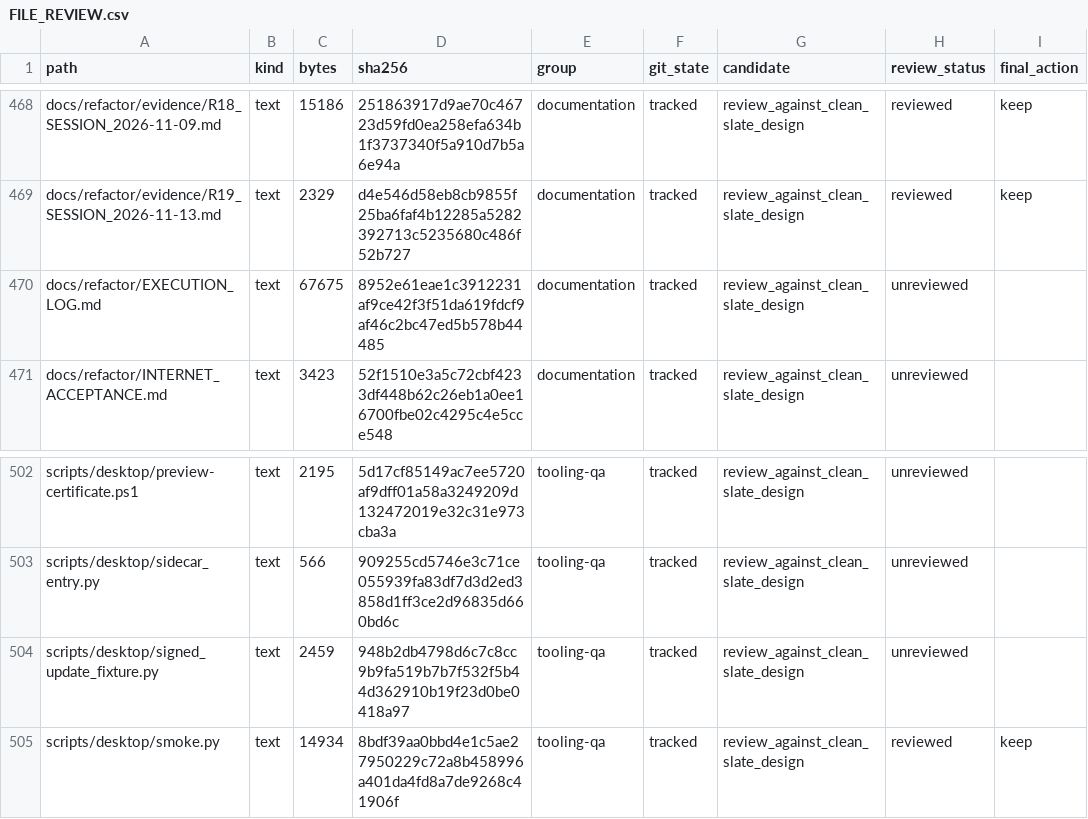
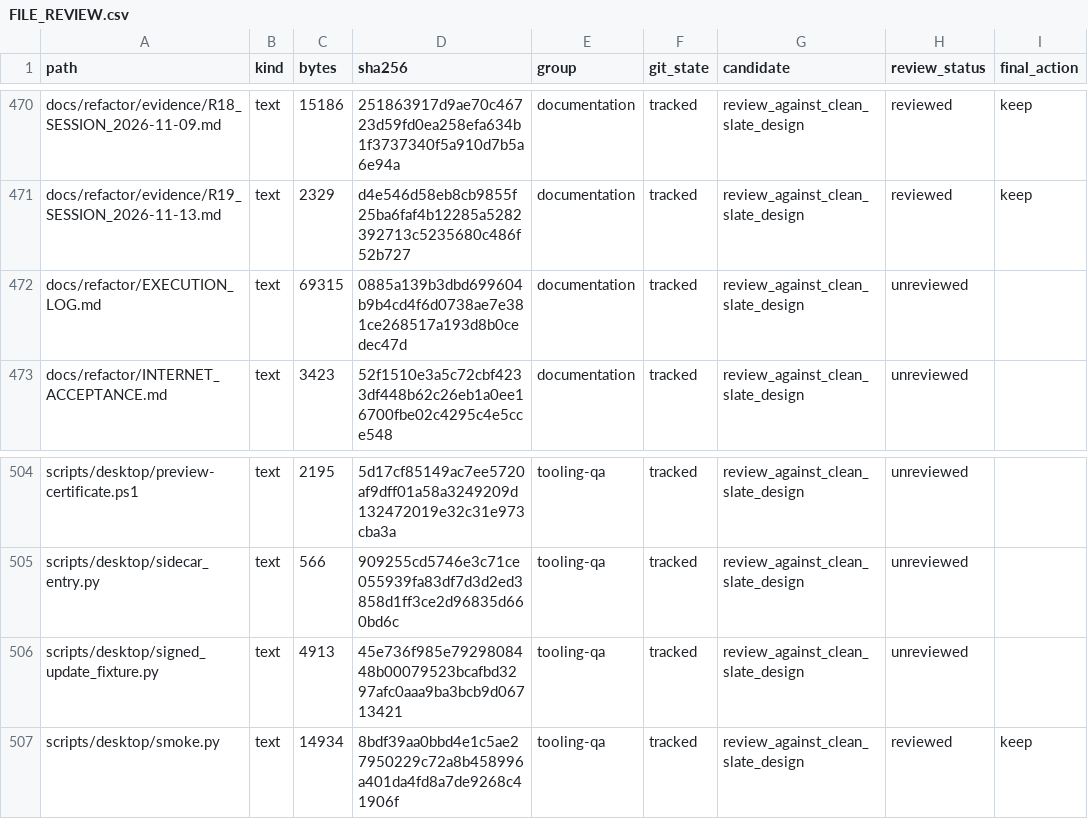
Before and after one commit to phamhuubinh/infrastructure-agent, a CSV file: docs/refactor/audit/FILE_REVIEW.csv, drawn as a sheet; only a part is shown, gaps mark what is left out; addresses are those after the commit; the diff covers the shown part only; the diff names each change by its address in the sheet, - before the commit and + after, or states it on an @@ line.

```diff
--- a/docs/refactor/audit/FILE_REVIEW.csv
+++ b/docs/refactor/audit/FILE_REVIEW.csv
-C472 (bytes): 67675
+C472 (bytes): 69315
-D472 (sha256): 8952e61eae1c3912231af9ce42f3f51da619fdcf9af46c2bc47ed5b578b44485
+D472 (sha256): 0885a139b3dbd699604b9b4cd4f6d0738ae7e381ce268517a193d8b0cedec47d
-C506 (bytes): 2459
+C506 (bytes): 4913
-D506 (sha256): 948b2db4798d6c7c8cc9b9fa519b7b7f532f5b44d362910b19f23d0be0418a97
+D506 (sha256): 45e736f985e7929808448b00079523bcafbd3297afc0aaa9ba3bcb9d06713421
```
Also changed, not shown: 3 added rows and 8 edited cells elsewhere in this file, 11 other files.
